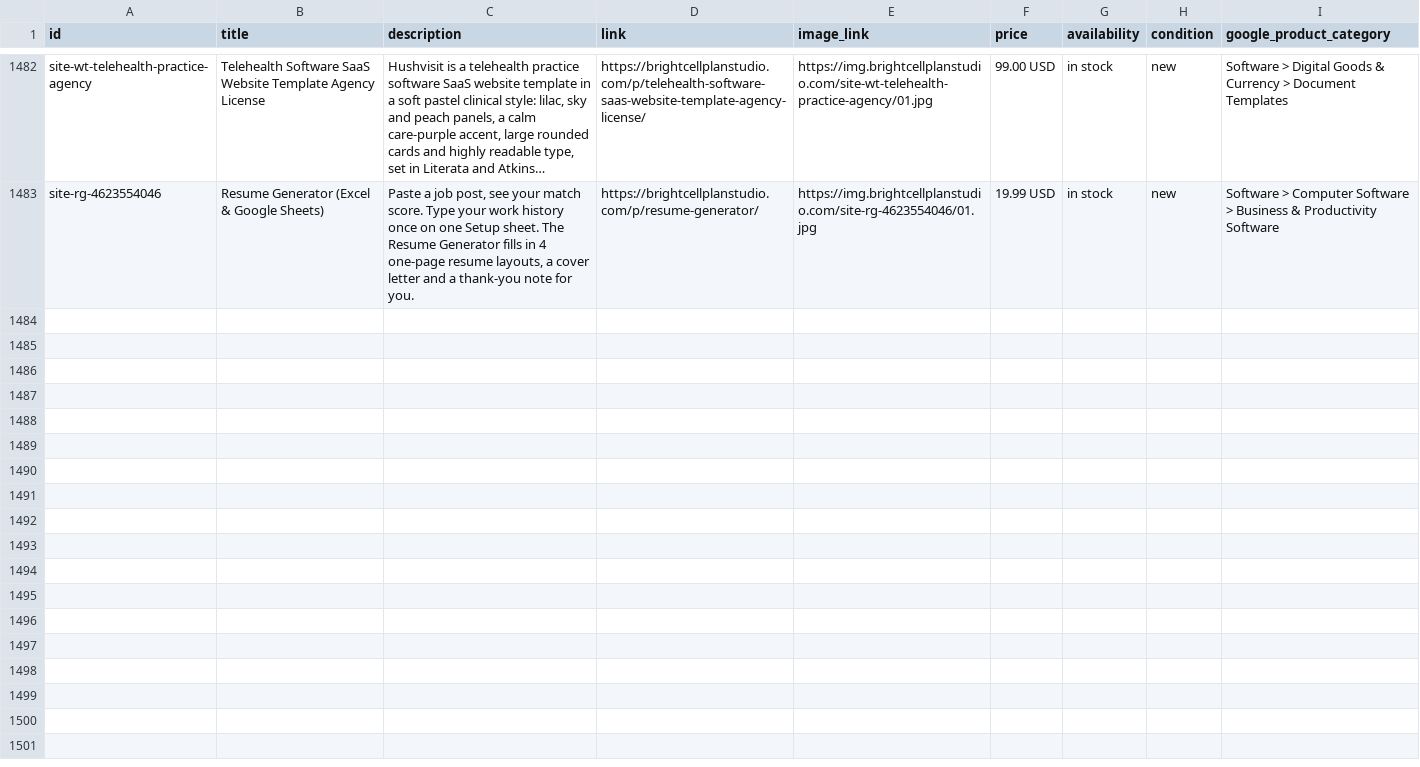
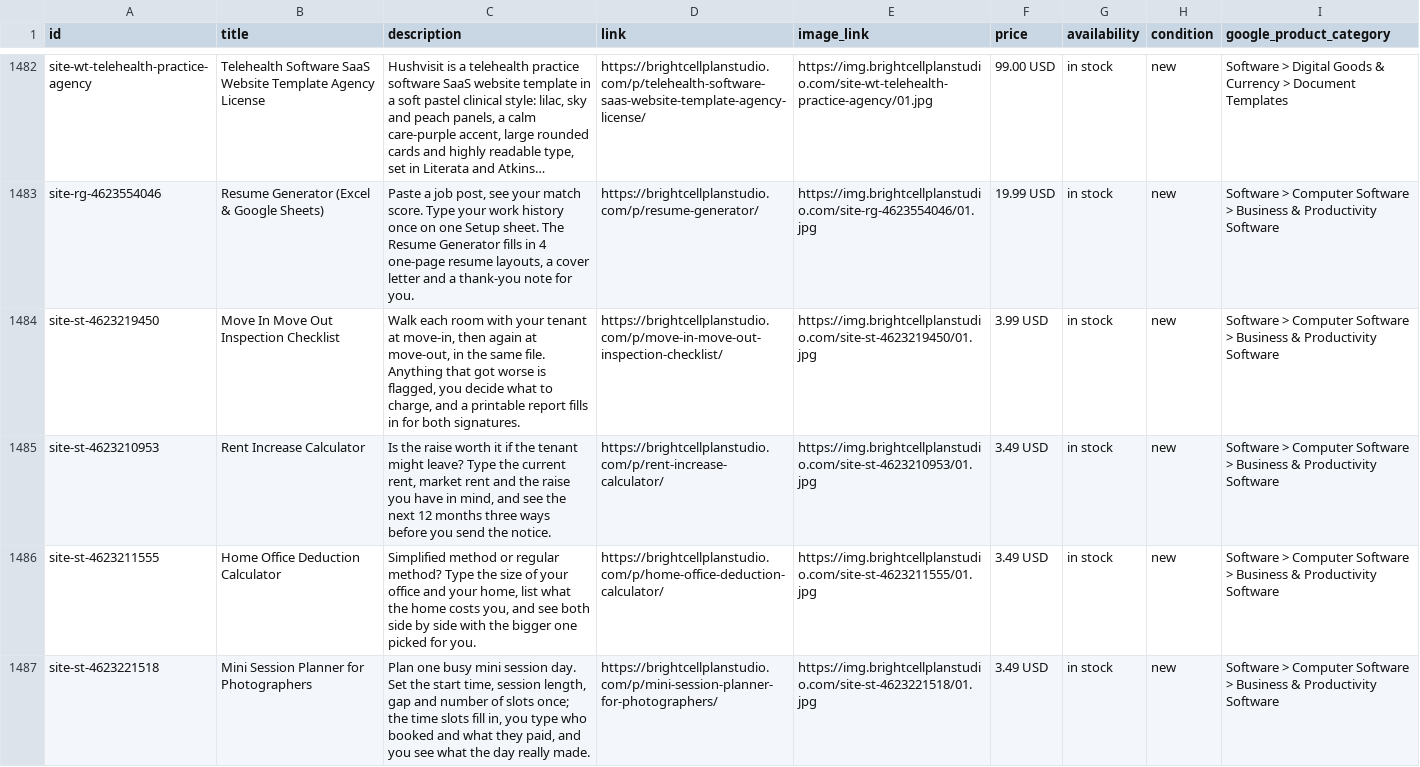
Before and after one commit to rharris290/brightcellplanstudio-site, a CSV file: pinterest-feed.csv, drawn as a sheet; only a part is shown, gaps mark what is left out; long unchanged cells end in …; the diff covers the shown part only; the diff names each change by its address in the sheet, - before the commit and + after, or states it on an @@ line.

Commit message:
Add 11 BrightCellPlanStudio products now live on Etsy: 8 spreadsheets (Move In Move Out Inspection Checklist, Rent Increase Calculator, Home Office Deduction Calculator, Mini Session Planner, Church Offering Count Sheet, Paint Color Schedule, Home Care Bill Rate Calculator, Australia Monthly Budget), Money Wrapped, and Etsy-only Custom Spreadsheet / Custom Digital Planner (From $49, made to order, linked from custom.html). Photos from R2, Buy on Etsy buttons, hubs/search/sitemap/llms/homepage counts, What's New; 8 added to Google Merchant + Pinterest feeds (Home Care Bill Rate Calculator and custom tiers kept out); title tags of existing pages unchanged

```diff
--- a/pinterest-feed.csv
+++ b/pinterest-feed.csv
+row 1484: site-st-4623219450 | Move In Move Out Inspection Checklist | Walk each room with your tenant at move-in, then again at move-out, in the same file. Anything that got worse is flagged, you decide what to charge, and a printable report fills in for both signatures. | https://brightcellplanstudio.com/p/move-in-move-out-inspection-checklist/ | https://img.brightcellplanstudio.com/site-st-4623219450/01.jpg | 3.99 USD | in stock | new | Software > Computer Software > Business & Productivity Software
+row 1485: site-st-4623210953 | Rent Increase Calculator | Is the raise worth it if the tenant might leave? Type the current rent, market rent and the raise you have in mind, and see the next 12 months three ways before you send the notice. | https://brightcellplanstudio.com/p/rent-increase-calculator/ | https://img.brightcellplanstudio.com/site-st-4623210953/01.jpg | 3.49 USD | in stock | new | Software > Computer Software > Business & Productivity Software
+row 1486: site-st-4623211555 | Home Office Deduction Calculator | Simplified method or regular method? Type the size of your office and your home, list what the home costs you, and see both side by side with the bigger one picked for you. | https://brightcellplanstudio.com/p/home-office-deduction-calculator/ | https://img.brightcellplanstudio.com/site-st-4623211555/01.jpg | 3.49 USD | in stock | new | Software > Computer Software > Business & Productivity Software
+row 1487: site-st-4623221518 | Mini Session Planner for Photographers | Plan one busy mini session day. Set the start time, session length, gap and number of slots once; the time slots fill in, you type who booked and what they paid, and you see what the day really made. | https://brightcellplanstudio.com/p/mini-session-planner-for-photographers/ | https://img.brightcellplanstudio.com/site-st-4623221518/01.jpg | 3.49 USD | in stock | new | Software > Computer Software > Business & Productivity Software
```
Also changed, not shown: 4 added rows elsewhere in this file, 57 other files.
